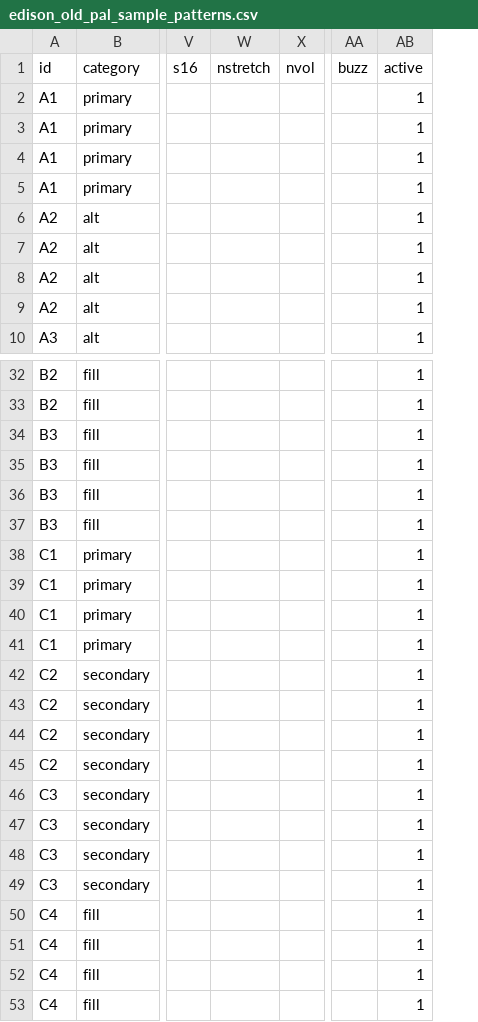
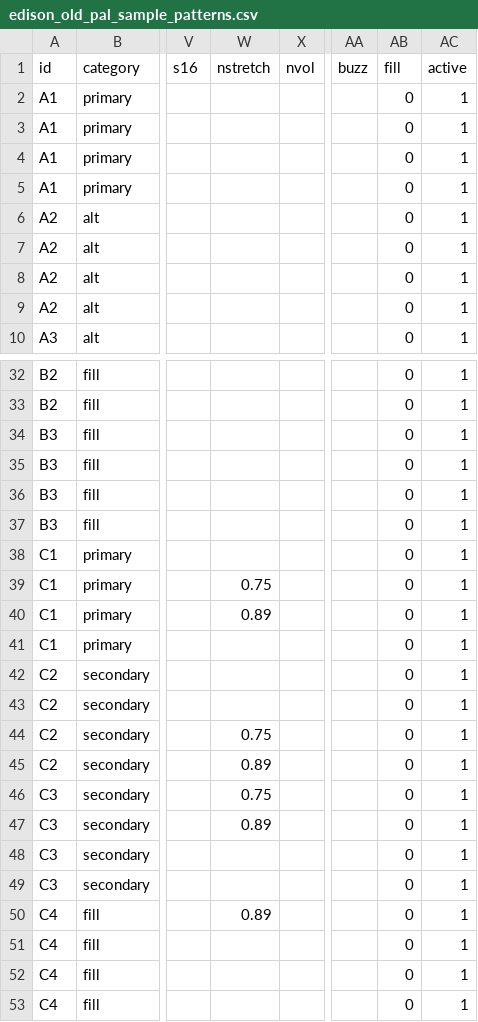
Before and after one commit to beefoo/media-tools, a CSV file: projects/citizen_dj/config/patterns/edison_old_pal_sample_patterns.csv, drawn as a sheet; only a part is shown, gaps mark what is left out; the diff names each change by its address in the sheet, - before the commit and + after, or states it on an @@ line.

```diff
--- a/projects/citizen_dj/config/patterns/edison_old_pal_sample_patterns.csv
+++ b/projects/citizen_dj/config/patterns/edison_old_pal_sample_patterns.csv
+column AB (fill), rows 2-10: all 0; rows 32-53: all 0
-W39 (nstretch): (empty)
+W39 (nstretch): 0.75
-W40 (nstretch): (empty)
+W40 (nstretch): 0.89
-W44 (nstretch): (empty)
+W44 (nstretch): 0.75
-W45 (nstretch): (empty)
+W45 (nstretch): 0.89
-W46 (nstretch): (empty)
+W46 (nstretch): 0.75
-W47 (nstretch): (empty)
+W47 (nstretch): 0.89
-W50 (nstretch): (empty)
+W50 (nstretch): 0.89
```
Also changed, not shown: projects/citizen_dj/config/patterns/edison_old_pal_seq.csv, 5 other files.
